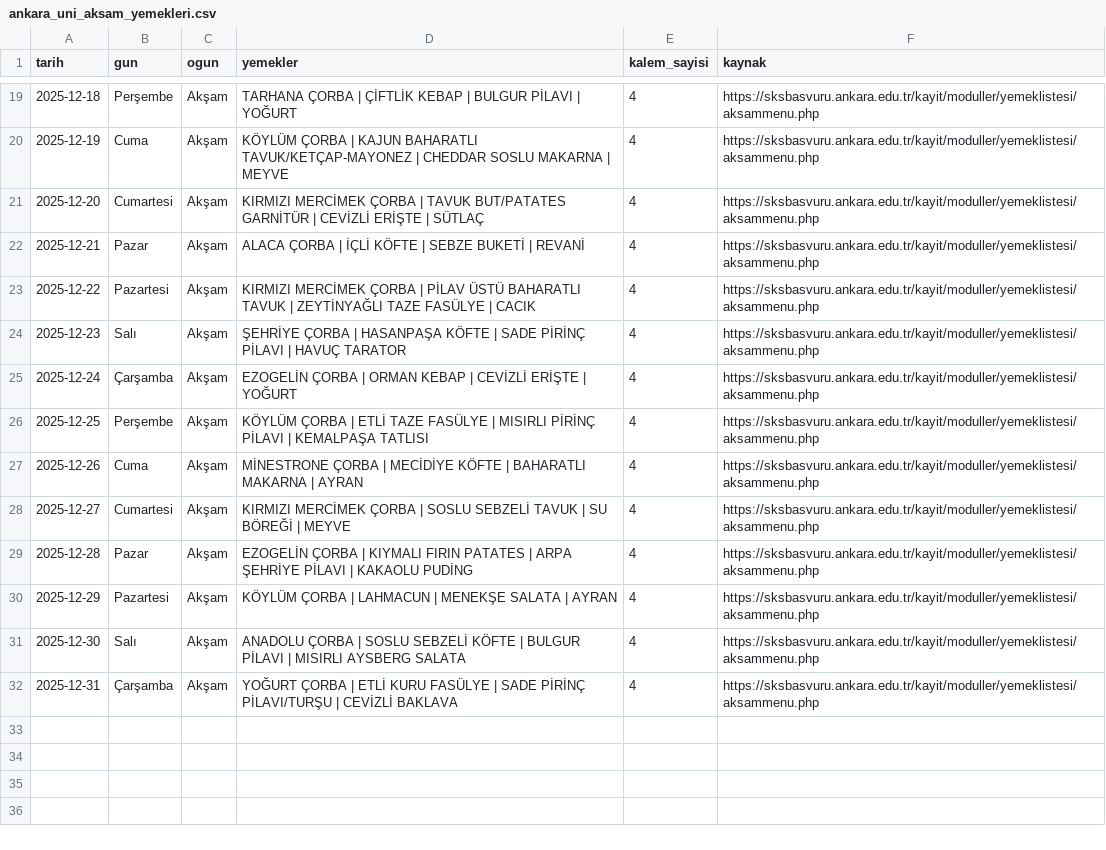
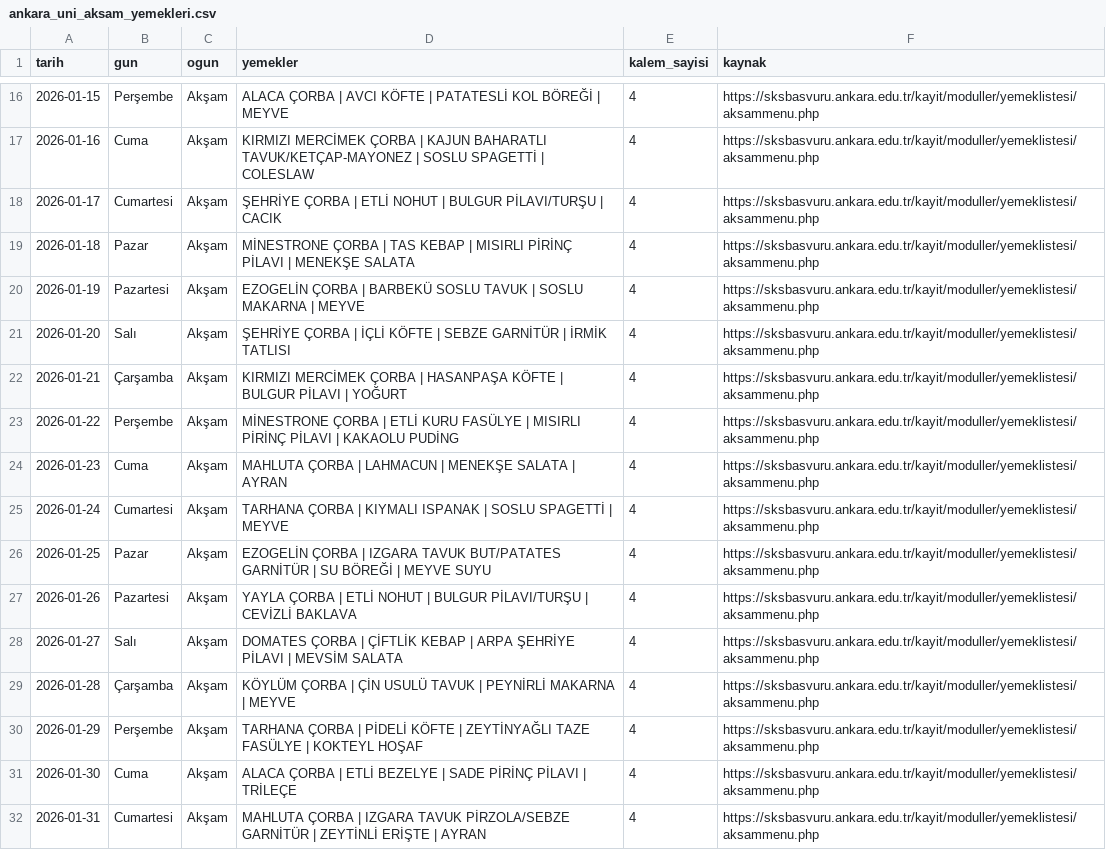
Before and after one commit to ahmedberatAI/yemekhane-bot, a CSV file: ankara_uni_aksam_yemekleri.csv, drawn as a sheet; only a part is shown, gaps mark what is left out; the diff covers the shown part only.

```diff
--- a/ankara_uni_aksam_yemekleri.csv
+++ b/ankara_uni_aksam_yemekleri.csv
@@ -19,14 +16,17 @@ tarih,gun,ogun,yemekler,kalem_sayisi,kaynak
-2025-12-18,Perşembe,Akşam,TARHANA ÇORBA | ÇİFTLİK KEBAP | BULGUR PİLAVI | YOĞURT,4,https://sksbasvuru.ankara.edu.tr/kayit/moduller/yemeklistesi/aksammenu.php
-2025-12-19,Cuma,Akşam,KÖYLÜM ÇORBA | KAJUN BAHARATLI TAVUK/KETÇAP-MAYONEZ | CHEDDAR SOSLU MAKARNA | MEYVE,4,https://sksbasvuru.ankara.edu.tr/kayit/moduller/yemeklistesi/aksammenu.php
-2025-12-20,Cumartesi,Akşam,KIRMIZI MERCİMEK ÇORBA | TAVUK BUT/PATATES GARNİTÜR | CEVİZLİ ERİŞTE | SÜTLAÇ,4,https://sksbasvuru.ankara.edu.tr/kayit/moduller/yemeklistesi/aksammenu.php
-2025-12-21,Pazar,Akşam,ALACA ÇORBA | İÇLİ KÖFTE | SEBZE BUKETİ | REVANİ,4,https://sksbasvuru.ankara.edu.tr/kayit/moduller/yemeklistesi/aksammenu.php
-2025-12-22,Pazartesi,Akşam,KIRMIZI MERCİMEK ÇORBA | PİLAV ÜSTÜ BAHARATLI TAVUK | ZEYTİNYAĞLI TAZE FASÜLYE | CACIK,4,https://sksbasvuru.ankara.edu.tr/kayit/moduller/yemeklistesi/aksammenu.php
-2025-12-23,Salı,Akşam,ŞEHRİYE ÇORBA | HASANPAŞA KÖFTE | SADE PİRİNÇ PİLAVI | HAVUÇ TARATOR,4,https://sksbasvuru.ankara.edu.tr/kayit/moduller/yemeklistesi/aksammenu.php
-2025-12-24,Çarşamba,Akşam,EZOGELİN ÇORBA | ORMAN KEBAP | CEVİZLİ ERİŞTE | YOĞURT,4,https://sksbasvuru.ankara.edu.tr/kayit/moduller/yemeklistesi/aksammenu.php
-2025-12-25,Perşembe,Akşam,KÖYLÜM ÇORBA | ETLİ TAZE FASÜLYE | MISIRLI PİRİNÇ PİLAVI | KEMALPAŞA TATLISI,4,https://sksbasvuru.ankara.edu.tr/kayit/moduller/yemeklistesi/aksammenu.php
-2025-12-26,Cuma,Akşam,MİNESTRONE ÇORBA | MECİDİYE KÖFTE | BAHARATLI MAKARNA | AYRAN,4,https://sksbasvuru.ankara.edu.tr/kayit/moduller/yemeklistesi/aksammenu.php
-2025-12-27,Cumartesi,Akşam,KIRMIZI MERCİMEK ÇORBA | SOSLU SEBZELİ TAVUK | SU BÖREĞİ | MEYVE,4,https://sksbasvuru.ankara.edu.tr/kayit/moduller/yemeklistesi/aksammenu.php
-2025-12-28,Pazar,Akşam,EZOGELİN ÇORBA | KIYMALI FIRIN PATATES | ARPA ŞEHRİYE PİLAVI | KAKAOLU PUDİNG,4,https://sksbasvuru.ankara.edu.tr/kayit/moduller/yemeklistesi/aksammenu.php
-2025-12-29,Pazartesi,Akşam,KÖYLÜM ÇORBA | LAHMACUN | MENEKŞE SALATA | AYRAN,4,https://sksbasvuru.ankara.edu.tr/kayit/moduller/yemeklistesi/aksammenu.php
-2025-12-30,Salı,Akşam,ANADOLU ÇORBA | SOSLU SEBZELİ KÖFTE | BULGUR PİLAVI | MISIRLI AYSBERG SALATA,4,https://sksbasvuru.ankara.edu.tr/kayit/moduller/yemeklistesi/aksammenu.php
-2025-12-31,Çarşamba,Akşam,YOĞURT ÇORBA | ETLİ KURU FASÜLYE | SADE PİRİNÇ PİLAVI/TURŞU | CEVİZLİ BAKLAVA,4,https://sksbasvuru.ankara.edu.tr/kayit/moduller/yemeklistesi/aksammenu.php
+2026-01-15,Perşembe,Akşam,ALACA ÇORBA | AVCI KÖFTE | PATATESLİ KOL BÖREĞİ | MEYVE,4,https://sksbasvuru.ankara.edu.tr/kayit/moduller/yemeklistesi/aksammenu.php
+2026-01-16,Cuma,Akşam,KIRMIZI MERCİMEK ÇORBA | KAJUN BAHARATLI TAVUK/KETÇAP-MAYONEZ | SOSLU SPAGETTİ | COLESLAW,4,https://sksbasvuru.ankara.edu.tr/kayit/moduller/yemeklistesi/aksammenu.php
+2026-01-17,Cumartesi,Akşam,ŞEHRİYE ÇORBA | ETLİ NOHUT | BULGUR PİLAVI/TURŞU | CACIK,4,https://sksbasvuru.ankara.edu.tr/kayit/moduller/yemeklistesi/aksammenu.php
+2026-01-18,Pazar,Akşam,MİNESTRONE ÇORBA | TAS KEBAP | MISIRLI PİRİNÇ PİLAVI | MENEKŞE SALATA,4,https://sksbasvuru.ankara.edu.tr/kayit/moduller/yemeklistesi/aksammenu.php
+2026-01-19,Pazartesi,Akşam,EZOGELİN ÇORBA | BARBEKÜ SOSLU TAVUK | SOSLU MAKARNA | MEYVE,4,https://sksbasvuru.ankara.edu.tr/kayit/moduller/yemeklistesi/aksammenu.php
+2026-01-20,Salı,Akşam,ŞEHRİYE ÇORBA | İÇLİ KÖFTE | SEBZE GARNİTÜR | İRMİK TATLISI,4,https://sksbasvuru.ankara.edu.tr/kayit/moduller/yemeklistesi/aksammenu.php
+2026-01-21,Çarşamba,Akşam,KIRMIZI MERCİMEK ÇORBA | HASANPAŞA KÖFTE | BULGUR PİLAVI | YOĞURT,4,https://sksbasvuru.ankara.edu.tr/kayit/moduller/yemeklistesi/aksammenu.php
+2026-01-22,Perşembe,Akşam,MİNESTRONE ÇORBA | ETLİ KURU FASÜLYE | MISIRLI PİRİNÇ PİLAVI | KAKAOLU PUDİNG,4,https://sksbasvuru.ankara.edu.tr/kayit/moduller/yemeklistesi/aksammenu.php
+2026-01-23,Cuma,Akşam,MAHLUTA ÇORBA | LAHMACUN | MENEKŞE SALATA | AYRAN,4,https://sksbasvuru.ankara.edu.tr/kayit/moduller/yemeklistesi/aksammenu.php
+2026-01-24,Cumartesi,Akşam,TARHANA ÇORBA | KIYMALI ISPANAK | SOSLU SPAGETTİ | MEYVE,4,https://sksbasvuru.ankara.edu.tr/kayit/moduller/yemeklistesi/aksammenu.php
+2026-01-25,Pazar,Akşam,EZOGELİN ÇORBA | IZGARA TAVUK BUT/PATATES GARNİTÜR | SU BÖREĞİ | MEYVE SUYU,4,https://sksbasvuru.ankara.edu.tr/kayit/moduller/yemeklistesi/aksammenu.php
+2026-01-26,Pazartesi,Akşam,YAYLA ÇORBA | ETLİ NOHUT | BULGUR PİLAVI/TURŞU | CEVİZLİ BAKLAVA,4,https://sksbasvuru.ankara.edu.tr/kayit/moduller/yemeklistesi/aksammenu.php
+2026-01-27,Salı,Akşam,DOMATES ÇORBA | ÇİFTLİK KEBAP | ARPA ŞEHRİYE PİLAVI | MEVSİM SALATA,4,https://sksbasvuru.ankara.edu.tr/kayit/moduller/yemeklistesi/aksammenu.php
+2026-01-28,Çarşamba,Akşam,KÖYLÜM ÇORBA | ÇİN USULÜ TAVUK | PEYNİRLİ MAKARNA | MEYVE,4,https://sksbasvuru.ankara.edu.tr/kayit/moduller/yemeklistesi/aksammenu.php
+2026-01-29,Perşembe,Akşam,TARHANA ÇORBA | PİDELİ KÖFTE | ZEYTİNYAĞLI TAZE FASÜLYE | KOKTEYL HOŞAF,4,https://sksbasvuru.ankara.edu.tr/kayit/moduller/yemeklistesi/aksammenu.php
+2026-01-30,Cuma,Akşam,ALACA ÇORBA | ETLİ BEZELYE | SADE PİRİNÇ PİLAVI | TRİLEÇE,4,https://sksbasvuru.ankara.edu.tr/kayit/moduller/yemeklistesi/aksammenu.php
+2026-01-31,Cumartesi,Akşam,MAHLUTA ÇORBA | IZGARA TAVUK PİRZOLA/SEBZE GARNİTÜR | ZEYTİNLİ ERİŞTE | AYRAN,4,https://sksbasvuru.ankara.edu.tr/kayit/moduller/yemeklistesi/aksammenu.php
```
Also changed, not shown: 3 removed rows and 28 edited cells elsewhere in this file.
